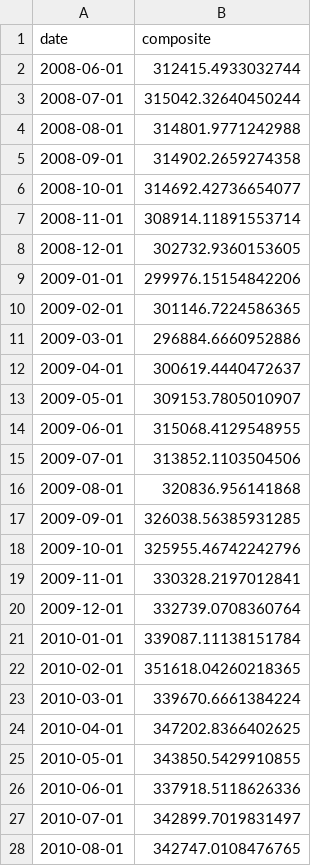
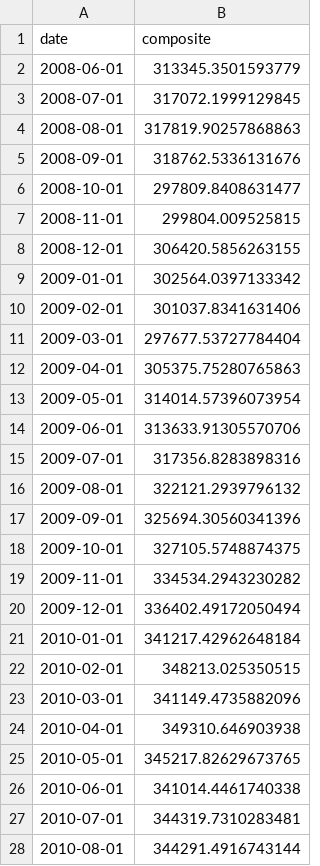
Before and after one commit to JamieMellway/FintechBootcampProject2, a CSV file: Resources/total_chart_save.csv, drawn as a sheet; only a part is shown; the diff covers the shown part only.

Commit message:
Updated total_chart_save.csv

```diff
--- a/Resources/total_chart_save.csv
+++ b/Resources/total_chart_save.csv
@@ -1,28 +1,28 @@
 date,composite
-2008-06-01,312415.4933032744
-2008-07-01,315042.32640450244
-2008-08-01,314801.9771242988
-2008-09-01,314902.2659274358
-2008-10-01,314692.42736654077
-2008-11-01,308914.11891553714
-2008-12-01,302732.9360153605
-2009-01-01,299976.15154842206
-2009-02-01,301146.7224586365
-2009-03-01,296884.6660952886
-2009-04-01,300619.4440472637
-2009-05-01,309153.7805010907
-2009-06-01,315068.4129548955
-2009-07-01,313852.1103504506
-2009-08-01,320836.956141868
-2009-09-01,326038.56385931285
-2009-10-01,325955.46742242796
-2009-11-01,330328.2197012841
-2009-12-01,332739.0708360764
-2010-01-01,339087.11138151784
-2010-02-01,351618.04260218365
-2010-03-01,339670.6661384224
-2010-04-01,347202.8366402625
-2010-05-01,343850.5429910855
-2010-06-01,337918.5118626336
-2010-07-01,342899.7019831497
-2010-08-01,342747.0108476765
+2008-06-01,313345.3501593779
+2008-07-01,317072.1999129845
+2008-08-01,317819.90257868863
+2008-09-01,318762.5336131676
+2008-10-01,297809.8408631477
+2008-11-01,299804.009525815
+2008-12-01,306420.5856263155
+2009-01-01,302564.0397133342
+2009-02-01,301037.8341631406
+2009-03-01,297677.53727784404
+2009-04-01,305375.75280765863
+2009-05-01,314014.57396073954
+2009-06-01,313633.91305570706
+2009-07-01,317356.8283898316
+2009-08-01,322121.2939796132
+2009-09-01,325694.30560341396
+2009-10-01,327105.5748874375
+2009-11-01,334534.2943230282
+2009-12-01,336402.49172050494
+2010-01-01,341217.42962648184
+2010-02-01,348213.025350515
+2010-03-01,341149.4735882096
+2010-04-01,349310.646903938
+2010-05-01,345217.82629673765
+2010-06-01,341014.4461740338
+2010-07-01,344319.7310283481
+2010-08-01,344291.4916743144
```
Also changed, not shown: 3 added rows and 149 edited cells elsewhere in this file, 1 other file.
